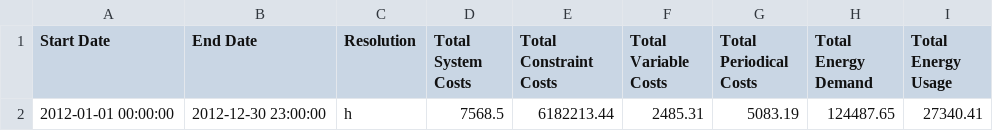
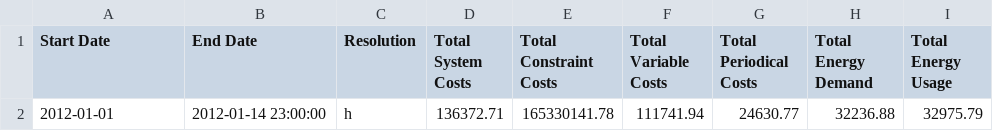
Before and after one commit to SESMG/SESMG, a CSV file: program_files/GUI_st/summary.csv, drawn as a sheet.

```diff
--- a/program_files/GUI_st/summary.csv
+++ b/program_files/GUI_st/summary.csv
@@ -1,2 +1,2 @@
 Start Date,End Date,Resolution,Total System Costs,Total Constraint Costs,Total Variable Costs,Total Periodical Costs,Total Energy Demand,Total Energy Usage
-2012-01-01 00:00:00,2012-12-30 23:00:00,h,7568.5,6182213.44,2485.31,5083.19,124487.65,27340.41
+2012-01-01,2012-01-14 23:00:00,h,136372.71,165330141.78,111741.94,24630.77,32236.88,32975.79
```
Also changed, not shown: 2 other files.
